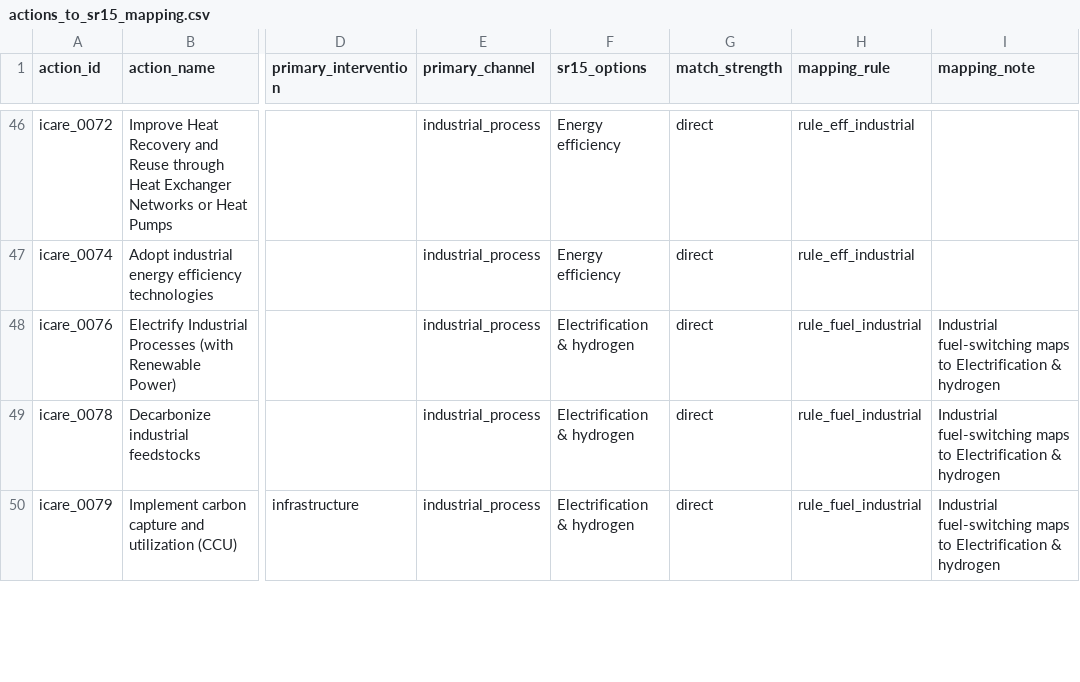
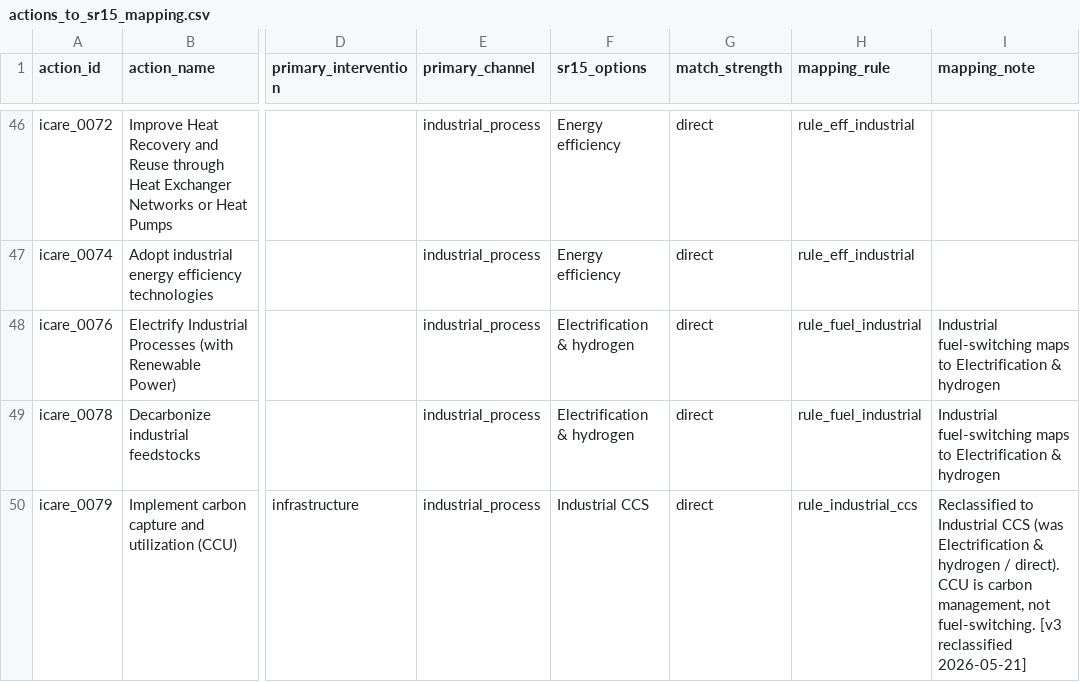
Before and after one commit to Open-Earth-Foundation/CityCatalyst-global-data, a CSV file: dataset-review/reviews/ipcc/ipcc-sr15-mitigation-feasibility/releases/2018/data/actions_to_sr15_mapping.csv, drawn as a sheet; only a part is shown, gaps mark what is left out; the diff covers the shown part only; the diff names each change by its address in the sheet, - before the commit and + after, or states it on an @@ line.

```diff
--- a/dataset-review/reviews/ipcc/ipcc-sr15-mitigation-feasibility/releases/2018/data/actions_to_sr15_mapping.csv
+++ b/dataset-review/reviews/ipcc/ipcc-sr15-mitigation-feasibility/releases/2018/data/actions_to_sr15_mapping.csv
-F50 (sr15_options): Electrification & hydrogen
+F50 (sr15_options): Industrial CCS
-H50 (mapping_rule): rule_fuel_industrial
+H50 (mapping_rule): rule_industrial_ccs
-I50 (mapping_note): Industrial fuel-switching maps to Electrification & hydrogen
+I50 (mapping_note): Reclassified to Industrial CCS (was Electrification & hydrogen / direct). CCU is carbon management, not fuel-switching. [v3 reclassified 2026-05-21]
```
Also changed, not shown: 23 edited cells elsewhere in this file, 16 other files.
